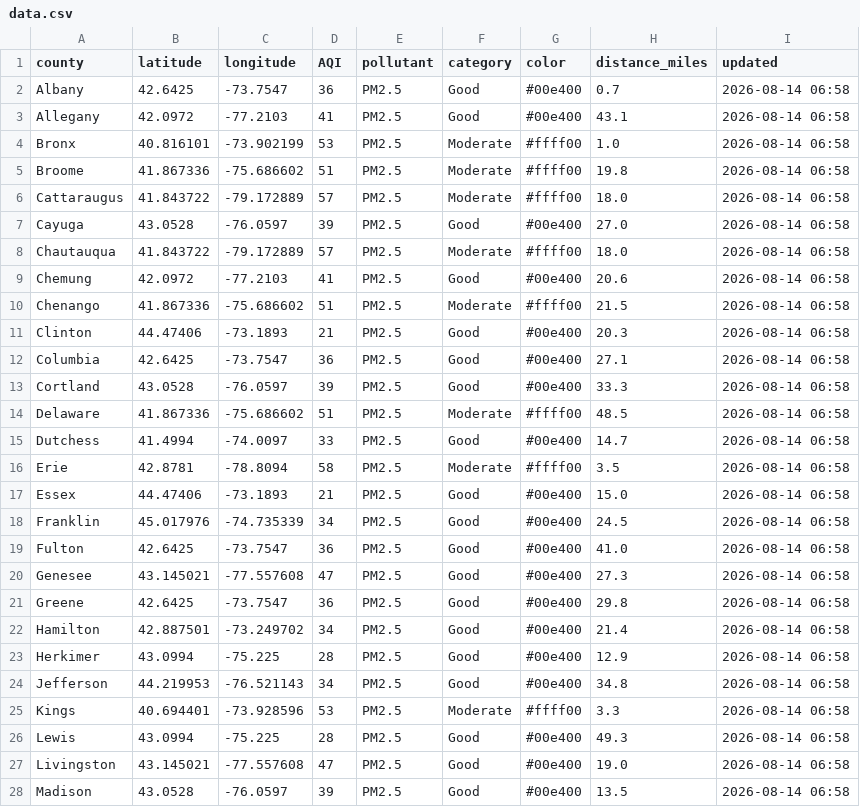
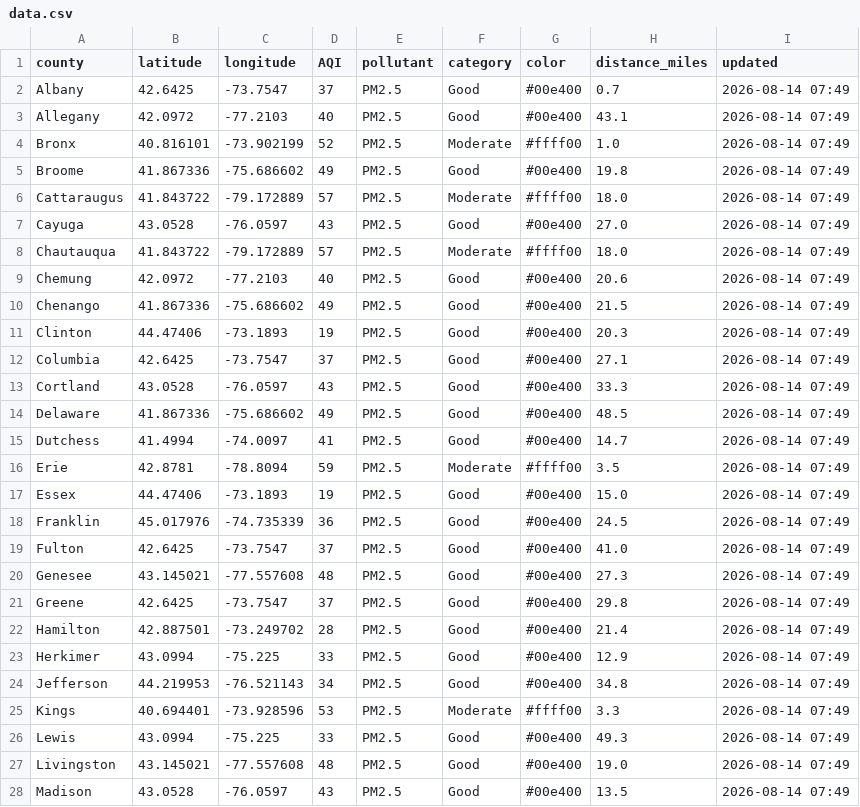
Before and after one commit to somaiyahhafeez/nyc-aqi-map, a CSV file: data.csv, drawn as a sheet; only a part is shown; the diff covers the shown part only.

```diff
--- a/data.csv
+++ b/data.csv
@@ -1,28 +1,28 @@
 county,latitude,longitude,AQI,pollutant,category,color,distance_miles,updated
-Albany,42.6425,-73.7547,36,PM2.5,Good,#00e400,0.7,2026-08-14 06:58
-Allegany,42.0972,-77.2103,41,PM2.5,Good,#00e400,43.1,2026-08-14 06:58
-Bronx,40.816101,-73.902199,53,PM2.5,Moderate,#ffff00,1.0,2026-08-14 06:58
-Broome,41.867336,-75.686602,51,PM2.5,Moderate,#ffff00,19.8,2026-08-14 06:58
-Cattaraugus,41.843722,-79.172889,57,PM2.5,Moderate,#ffff00,18.0,2026-08-14 06:58
-Cayuga,43.0528,-76.0597,39,PM2.5,Good,#00e400,27.0,2026-08-14 06:58
-Chautauqua,41.843722,-79.172889,57,PM2.5,Moderate,#ffff00,18.0,2026-08-14 06:58
-Chemung,42.0972,-77.2103,41,PM2.5,Good,#00e400,20.6,2026-08-14 06:58
-Chenango,41.867336,-75.686602,51,PM2.5,Moderate,#ffff00,21.5,2026-08-14 06:58
-Clinton,44.47406,-73.1893,21,PM2.5,Good,#00e400,20.3,2026-08-14 06:58
-Columbia,42.6425,-73.7547,36,PM2.5,Good,#00e400,27.1,2026-08-14 06:58
-Cortland,43.0528,-76.0597,39,PM2.5,Good,#00e400,33.3,2026-08-14 06:58
-Delaware,41.867336,-75.686602,51,PM2.5,Moderate,#ffff00,48.5,2026-08-14 06:58
-Dutchess,41.4994,-74.0097,33,PM2.5,Good,#00e400,14.7,2026-08-14 06:58
-Erie,42.8781,-78.8094,58,PM2.5,Moderate,#ffff00,3.5,2026-08-14 06:58
-Essex,44.47406,-73.1893,21,PM2.5,Good,#00e400,15.0,2026-08-14 06:58
-Franklin,45.017976,-74.735339,34,PM2.5,Good,#00e400,24.5,2026-08-14 06:58
-Fulton,42.6425,-73.7547,36,PM2.5,Good,#00e400,41.0,2026-08-14 06:58
-Genesee,43.145021,-77.557608,47,PM2.5,Good,#00e400,27.3,2026-08-14 06:58
-Greene,42.6425,-73.7547,36,PM2.5,Good,#00e400,29.8,2026-08-14 06:58
-Hamilton,42.887501,-73.249702,34,PM2.5,Good,#00e400,21.4,2026-08-14 06:58
-Herkimer,43.0994,-75.225,28,PM2.5,Good,#00e400,12.9,2026-08-14 06:58
-Jefferson,44.219953,-76.521143,34,PM2.5,Good,#00e400,34.8,2026-08-14 06:58
-Kings,40.694401,-73.928596,53,PM2.5,Moderate,#ffff00,3.3,2026-08-14 06:58
-Lewis,43.0994,-75.225,28,PM2.5,Good,#00e400,49.3,2026-08-14 06:58
-Livingston,43.145021,-77.557608,47,PM2.5,Good,#00e400,19.0,2026-08-14 06:58
-Madison,43.0528,-76.0597,39,PM2.5,Good,#00e400,13.5,2026-08-14 06:58
+Albany,42.6425,-73.7547,37,PM2.5,Good,#00e400,0.7,2026-08-14 07:49
+Allegany,42.0972,-77.2103,40,PM2.5,Good,#00e400,43.1,2026-08-14 07:49
+Bronx,40.816101,-73.902199,52,PM2.5,Moderate,#ffff00,1.0,2026-08-14 07:49
+Broome,41.867336,-75.686602,49,PM2.5,Good,#00e400,19.8,2026-08-14 07:49
+Cattaraugus,41.843722,-79.172889,57,PM2.5,Moderate,#ffff00,18.0,2026-08-14 07:49
+Cayuga,43.0528,-76.0597,43,PM2.5,Good,#00e400,27.0,2026-08-14 07:49
+Chautauqua,41.843722,-79.172889,57,PM2.5,Moderate,#ffff00,18.0,2026-08-14 07:49
+Chemung,42.0972,-77.2103,40,PM2.5,Good,#00e400,20.6,2026-08-14 07:49
+Chenango,41.867336,-75.686602,49,PM2.5,Good,#00e400,21.5,2026-08-14 07:49
+Clinton,44.47406,-73.1893,19,PM2.5,Good,#00e400,20.3,2026-08-14 07:49
+Columbia,42.6425,-73.7547,37,PM2.5,Good,#00e400,27.1,2026-08-14 07:49
+Cortland,43.0528,-76.0597,43,PM2.5,Good,#00e400,33.3,2026-08-14 07:49
+Delaware,41.867336,-75.686602,49,PM2.5,Good,#00e400,48.5,2026-08-14 07:49
+Dutchess,41.4994,-74.0097,41,PM2.5,Good,#00e400,14.7,2026-08-14 07:49
+Erie,42.8781,-78.8094,59,PM2.5,Moderate,#ffff00,3.5,2026-08-14 07:49
+Essex,44.47406,-73.1893,19,PM2.5,Good,#00e400,15.0,2026-08-14 07:49
+Franklin,45.017976,-74.735339,36,PM2.5,Good,#00e400,24.5,2026-08-14 07:49
+Fulton,42.6425,-73.7547,37,PM2.5,Good,#00e400,41.0,2026-08-14 07:49
+Genesee,43.145021,-77.557608,48,PM2.5,Good,#00e400,27.3,2026-08-14 07:49
+Greene,42.6425,-73.7547,37,PM2.5,Good,#00e400,29.8,2026-08-14 07:49
+Hamilton,42.887501,-73.249702,28,PM2.5,Good,#00e400,21.4,2026-08-14 07:49
+Herkimer,43.0994,-75.225,33,PM2.5,Good,#00e400,12.9,2026-08-14 07:49
+Jefferson,44.219953,-76.521143,34,PM2.5,Good,#00e400,34.8,2026-08-14 07:49
+Kings,40.694401,-73.928596,53,PM2.5,Moderate,#ffff00,3.3,2026-08-14 07:49
+Lewis,43.0994,-75.225,33,PM2.5,Good,#00e400,49.3,2026-08-14 07:49
+Livingston,43.145021,-77.557608,48,PM2.5,Good,#00e400,19.0,2026-08-14 07:49
+Madison,43.0528,-76.0597,43,PM2.5,Good,#00e400,13.5,2026-08-14 07:49
```
Also changed, not shown: 58 edited cells elsewhere in this file, nyc_data.csv.
